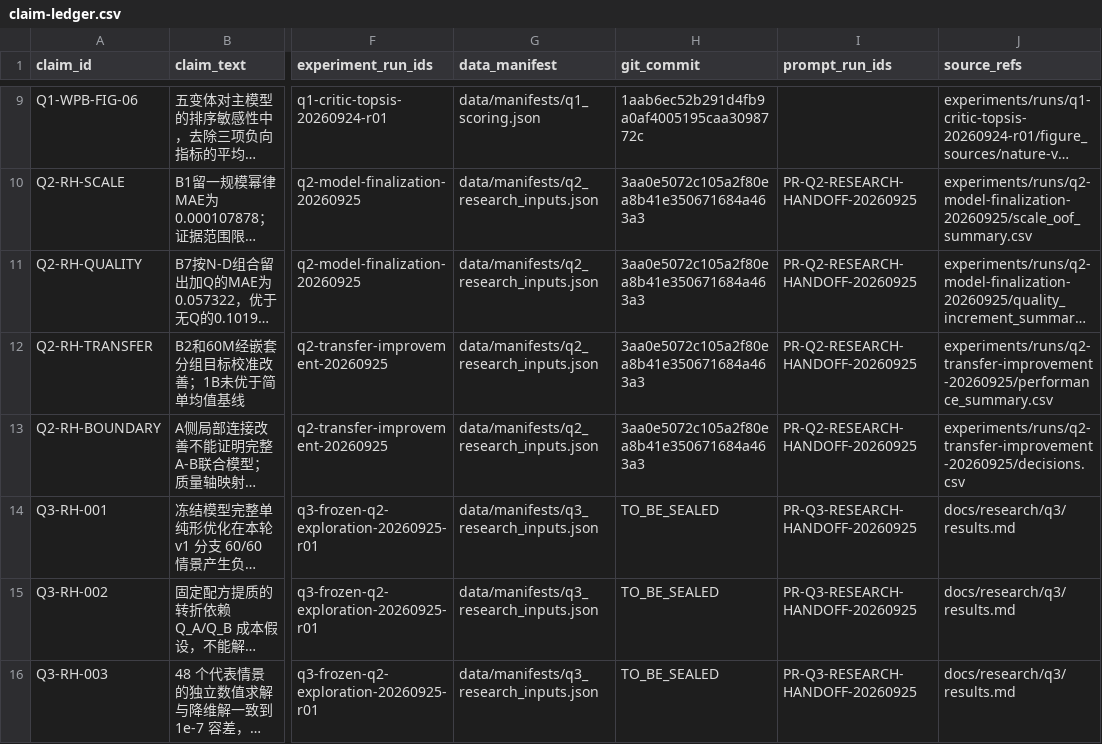
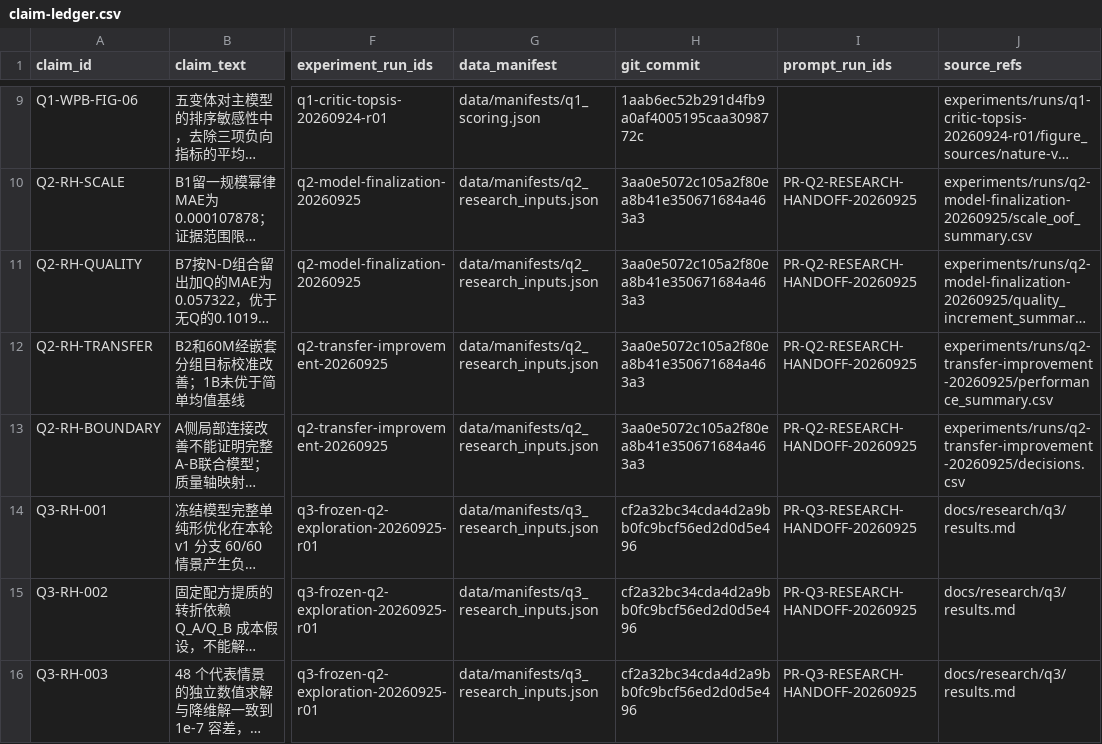
Before and after one commit to xiaoyuankele/huawei-cup-2026-team, a CSV file: paper/claim-ledger.csv, drawn as a sheet; only a part is shown, gaps mark what is left out; long unchanged cells end in …; the diff names each change by its address in the sheet, - before the commit and + after, or states it on an @@ line.

Commit message:
docs: seal Q3 input provenance and research review records

```diff
--- a/paper/claim-ledger.csv
+++ b/paper/claim-ledger.csv
-H14:H16 (git_commit): TO_BE_SEALED
+H14:H16 (git_commit): cf2a32bc34cda4d2a9bb0fc9bcf56ed2d0d5e496
```
Also changed, not shown: experiments/index.csv, governance/ai-use-log.csv, 4 other files.
